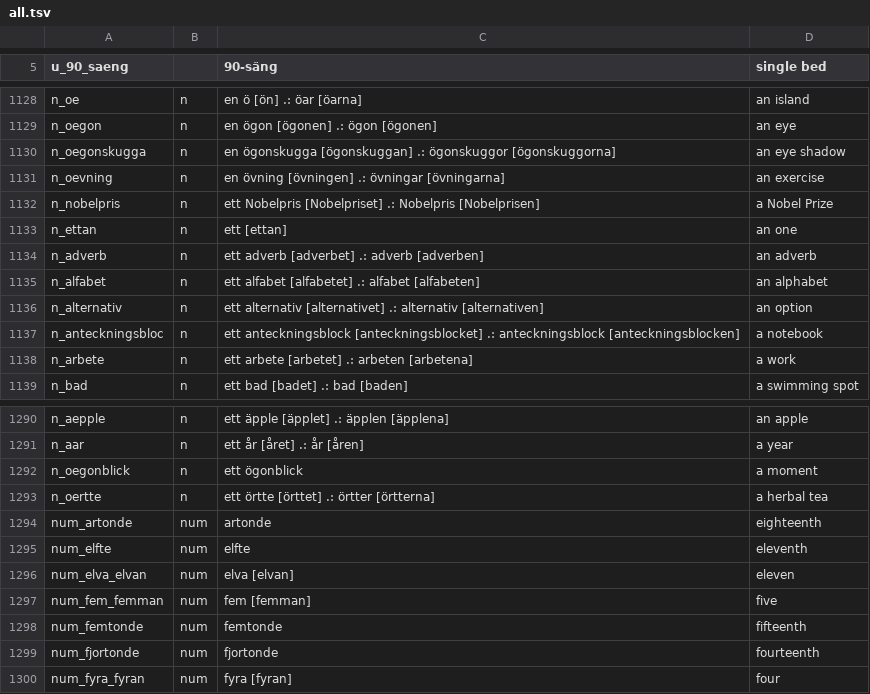
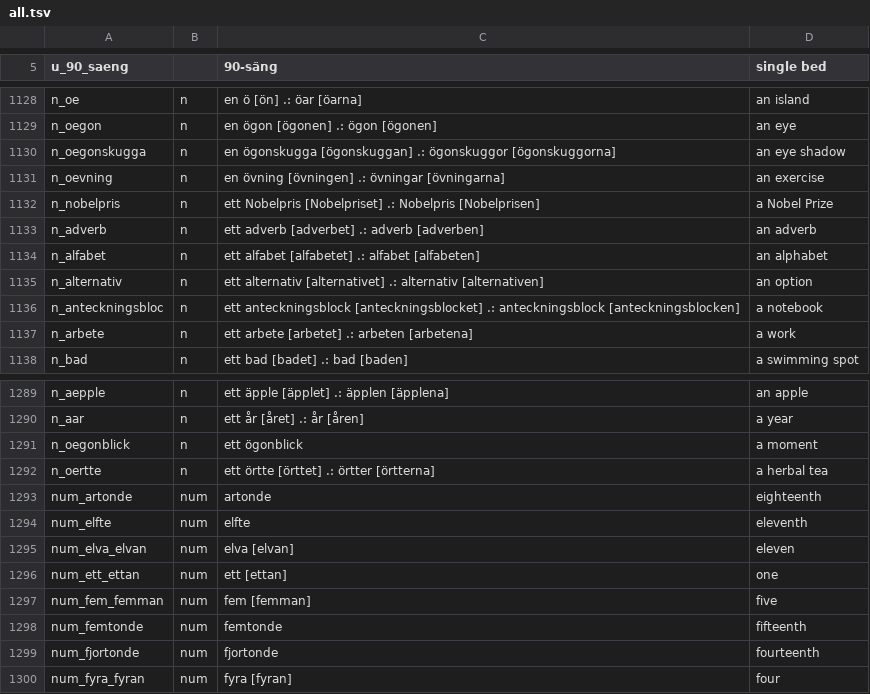
Before and after one commit to zestyping/svenska, a TSV file: all.tsv, drawn as a sheet; only a part is shown, gaps mark what is left out.

```diff
--- a/all.tsv
+++ b/all.tsv
@@ -1132,3 +1132,2 @@ n_oevning	n	en övning [övningen] .: övningar [övningarna]	an exercise
 n_nobelpris	n	ett Nobelpris [Nobelpriset] .: Nobelpris [Nobelprisen]	a Nobel Prize
-n_ettan	n	ett [ettan]	an one
 n_adverb	n	ett adverb [adverbet] .: adverb [adverben]	an adverb
@@ -1296,2 +1295,3 @@ num_elfte	num	elfte	eleventh
 num_elva_elvan	num	elva [elvan]	eleven
+num_ett_ettan	num	ett [ettan]	one
 num_fem_femman	num	fem [femman]	five
```
Also changed, not shown: 1 other file.
